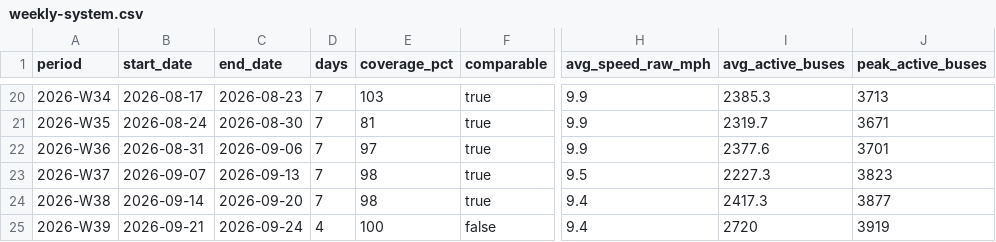
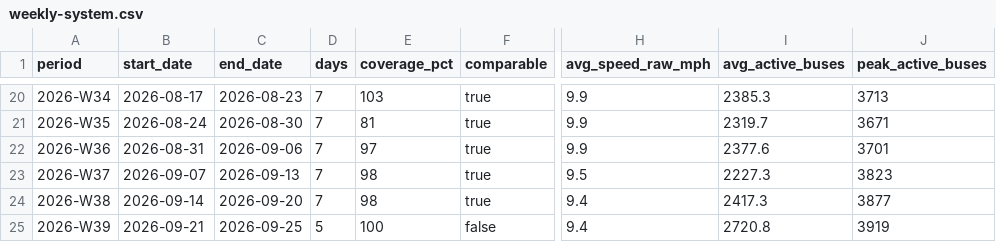
Before and after one commit to joshgreenman1973/experiments, a CSV file: nyc-bus-tracker/data/downloads/weekly-system.csv, drawn as a sheet; only a part is shown, gaps mark what is left out; the diff names each change by its address in the sheet, - before the commit and + after, or states it on an @@ line.

```diff
--- a/nyc-bus-tracker/data/downloads/weekly-system.csv
+++ b/nyc-bus-tracker/data/downloads/weekly-system.csv
-C25 (end_date): 2026-09-24
+C25 (end_date): 2026-09-25
-D25 (days): 4
+D25 (days): 5
-I25 (avg_active_buses): 2720
+I25 (avg_active_buses): 2720.8
```
Also changed, not shown: nyc-bus-tracker/data/downloads/weekly-borough.csv, nyc-bus-tracker/data/downloads/weekly-routes.csv, 6 other files.
